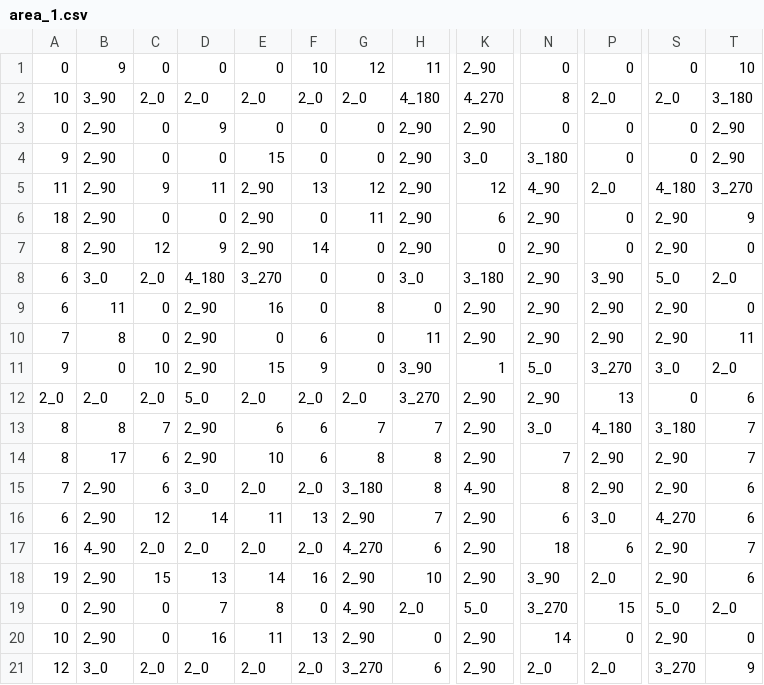
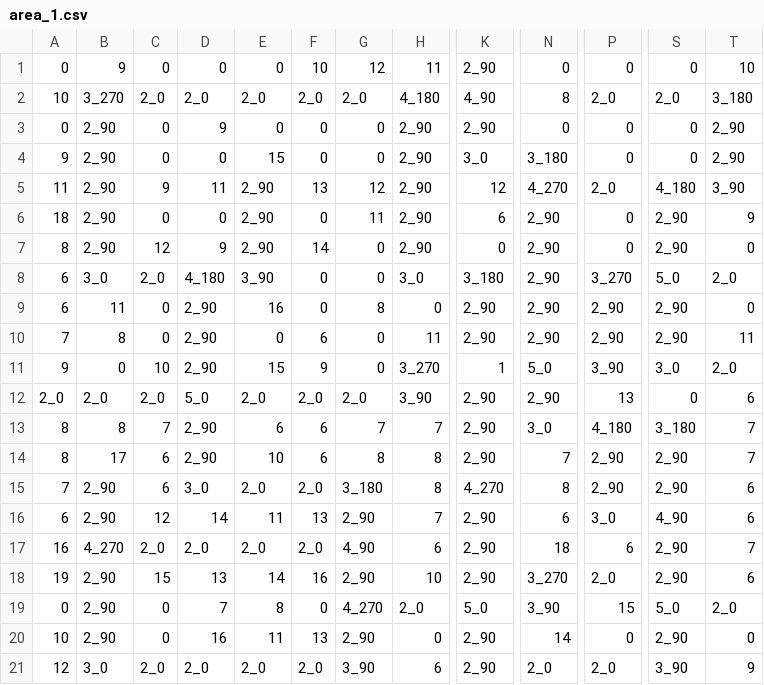
Before and after one commit to sca-syuya-kumagai-0005/GraduationWork, a CSV file: Helios/Assets/Csv/area_1.csv, drawn as a sheet; only a part is shown, gaps mark what is left out; the diff names each change by its address in the sheet, - before the commit and + after, or states it on an @@ line.

```diff
--- a/Helios/Assets/Csv/area_1.csv
+++ b/Helios/Assets/Csv/area_1.csv
-B2: 3_90
+B2: 3_270
-K2: 4_270
+K2: 4_90
-N5: 4_90
+N5: 4_270
-T5: 3_270
+T5: 3_90
-E8: 3_270
+E8: 3_90
-P8: 3_90
+P8: 3_270
-H11: 3_90
+H11: 3_270
-P11: 3_270
+P11: 3_90
-H12: 3_270
+H12: 3_90
-K15: 4_90
+K15: 4_270
-S16: 4_270
+S16: 4_90
-B17: 4_90
+B17: 4_270
-G17: 4_270
+G17: 4_90
-N18: 3_90
+N18: 3_270
-G19: 4_90
+G19: 4_270
-N19: 3_270
+N19: 3_90
-G21: 3_270
+G21: 3_90
-S21: 3_270
+S21: 3_90
```
Also changed, not shown: 16 other files.
